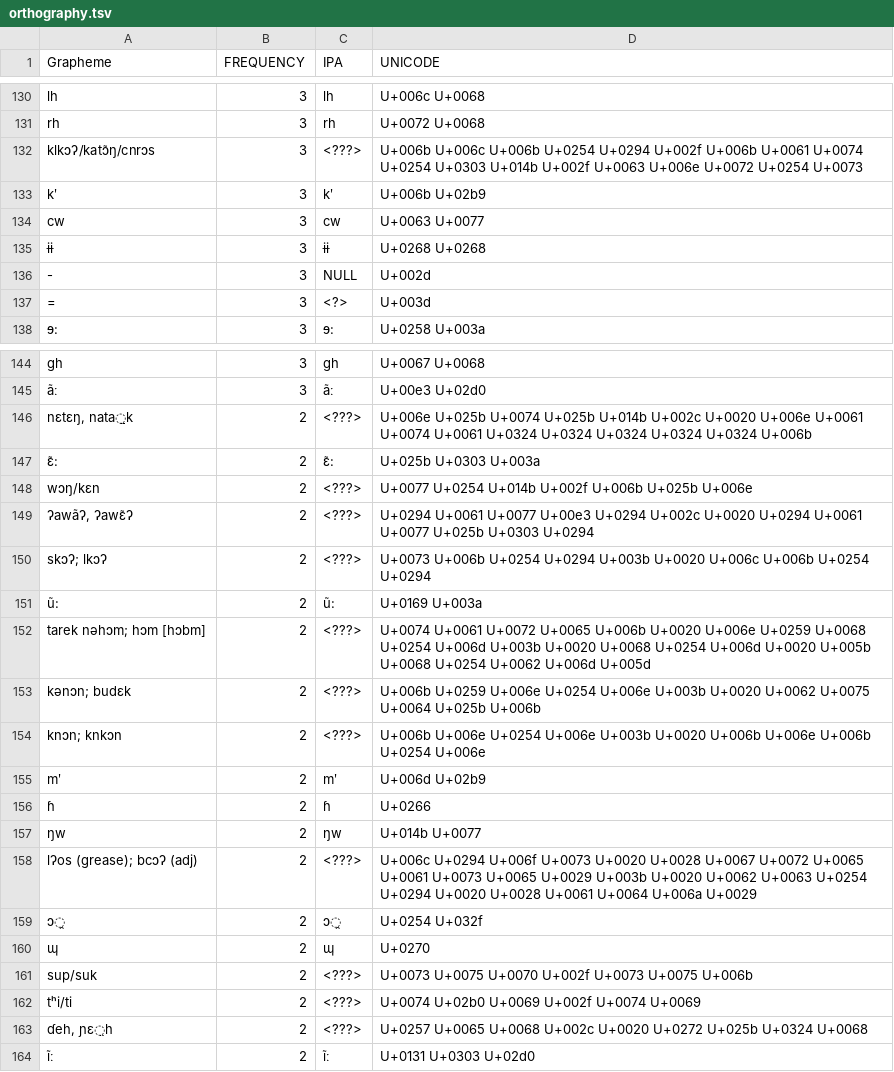
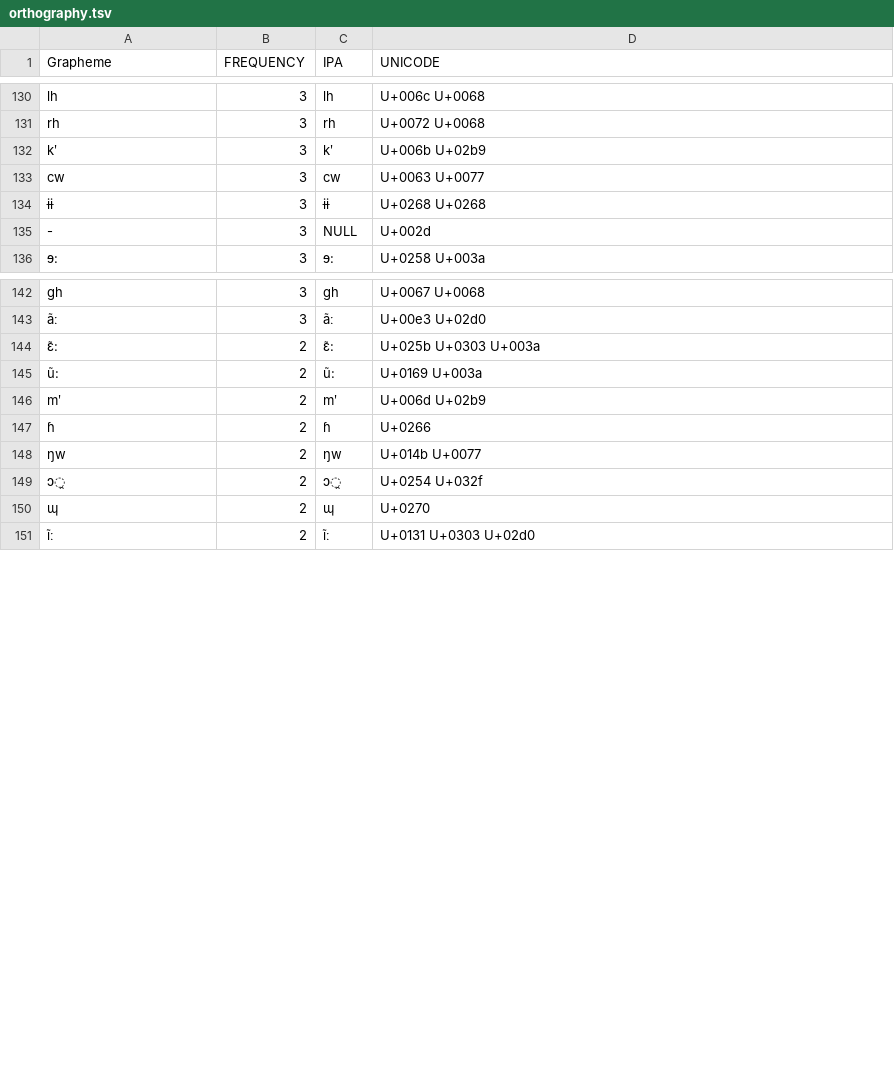
Before and after one commit to lexibank/dunnaslian, a TSV file: etc/orthography.tsv, drawn as a sheet; only a part is shown, gaps mark what is left out; the diff covers the shown part only.

Commit message:
tidy up orthography

```diff
--- a/etc/orthography.tsv
+++ b/etc/orthography.tsv
@@ -131,3 +131,2 @@ lh	3	lh	U+006c U+0068
 rh	3	rh	U+0072 U+0068
-klkɔʔ/katɔ̃ŋ/cnrɔs	3	<???>	U+006b U+006c U+006b U+0254 U+0294 U+002f U+006b U+0061 U+0074 U+0254 U+0303 U+014b U+002f U+0063 U+006e U+0072 U+0254 U+0073
 kʹ	3	kʹ	U+006b U+02b9
@@ -136,3 +135,2 @@ cw	3	cw	U+0063 U+0077
 -	3	NULL	U+002d
-=	3	<?>	U+003d
 ɘ:	3	ɘ:	U+0258 U+003a
@@ -145,11 +143,4 @@ gh	3	gh	U+0067 U+0068
 ãː	3	ãː	U+00e3 U+02d0
-nɛtɛŋ, nata̤̤̤̤̤k	2	<???>	U+006e U+025b U+0074 U+025b U+014b U+002c U+0020 U+006e U+0061 U+0074 U+0061 U+0324 U+0324 U+0324 U+0324 U+0324 U+006b
 ɛ̃:	2	ɛ̃:	U+025b U+0303 U+003a
-wɔŋ/kɛn	2	<???>	U+0077 U+0254 U+014b U+002f U+006b U+025b U+006e
-ʔawãʔ, ʔawɛ̃ʔ	2	<???>	U+0294 U+0061 U+0077 U+00e3 U+0294 U+002c U+0020 U+0294 U+0061 U+0077 U+025b U+0303 U+0294
-skɔʔ; lkɔʔ	2	<???>	U+0073 U+006b U+0254 U+0294 U+003b U+0020 U+006c U+006b U+0254 U+0294
 ũ:	2	ũ:	U+0169 U+003a
-tarek nəhɔm; hɔm [hɔbm]	2	<???>	U+0074 U+0061 U+0072 U+0065 U+006b U+0020 U+006e U+0259 U+0068 U+0254 U+006d U+003b U+0020 U+0068 U+0254 U+006d U+0020 U+005b U+0068 U+0254 U+0062 U+006d U+005d
-kənɔn; budɛk	2	<???>	U+006b U+0259 U+006e U+0254 U+006e U+003b U+0020 U+0062 U+0075 U+0064 U+025b U+006b
-knɔn; knkɔn	2	<???>	U+006b U+006e U+0254 U+006e U+003b U+0020 U+006b U+006e U+006b U+0254 U+006e
 mʹ	2	mʹ	U+006d U+02b9
@@ -157,8 +148,4 @@ mʹ	2	mʹ	U+006d U+02b9
 ŋw	2	ŋw	U+014b U+0077
-lʔos (grease); bcɔʔ (adj)	2	<???>	U+006c U+0294 U+006f U+0073 U+0020 U+0028 U+0067 U+0072 U+0065 U+0061 U+0073 U+0065 U+0029 U+003b U+0020 U+0062 U+0063 U+0254 U+0294 U+0020 U+0028 U+0061 U+0064 U+006a U+0029
 ɔ̯	2	ɔ̯	U+0254 U+032f
 ɰ	2	ɰ	U+0270
-sup/suk	2	<???>	U+0073 U+0075 U+0070 U+002f U+0073 U+0075 U+006b
-tʰi/ti	2	<???>	U+0074 U+02b0 U+0069 U+002f U+0074 U+0069
-ɗeh, ɲɛ̤h	2	<???>	U+0257 U+0065 U+0068 U+002c U+0020 U+0272 U+025b U+0324 U+0068
 ı̃ː	2	ı̃ː	U+0131 U+0303 U+02d0
```
Also changed, not shown: 33 removed rows elsewhere in this file, cldf/forms.csv, 5 other files.
